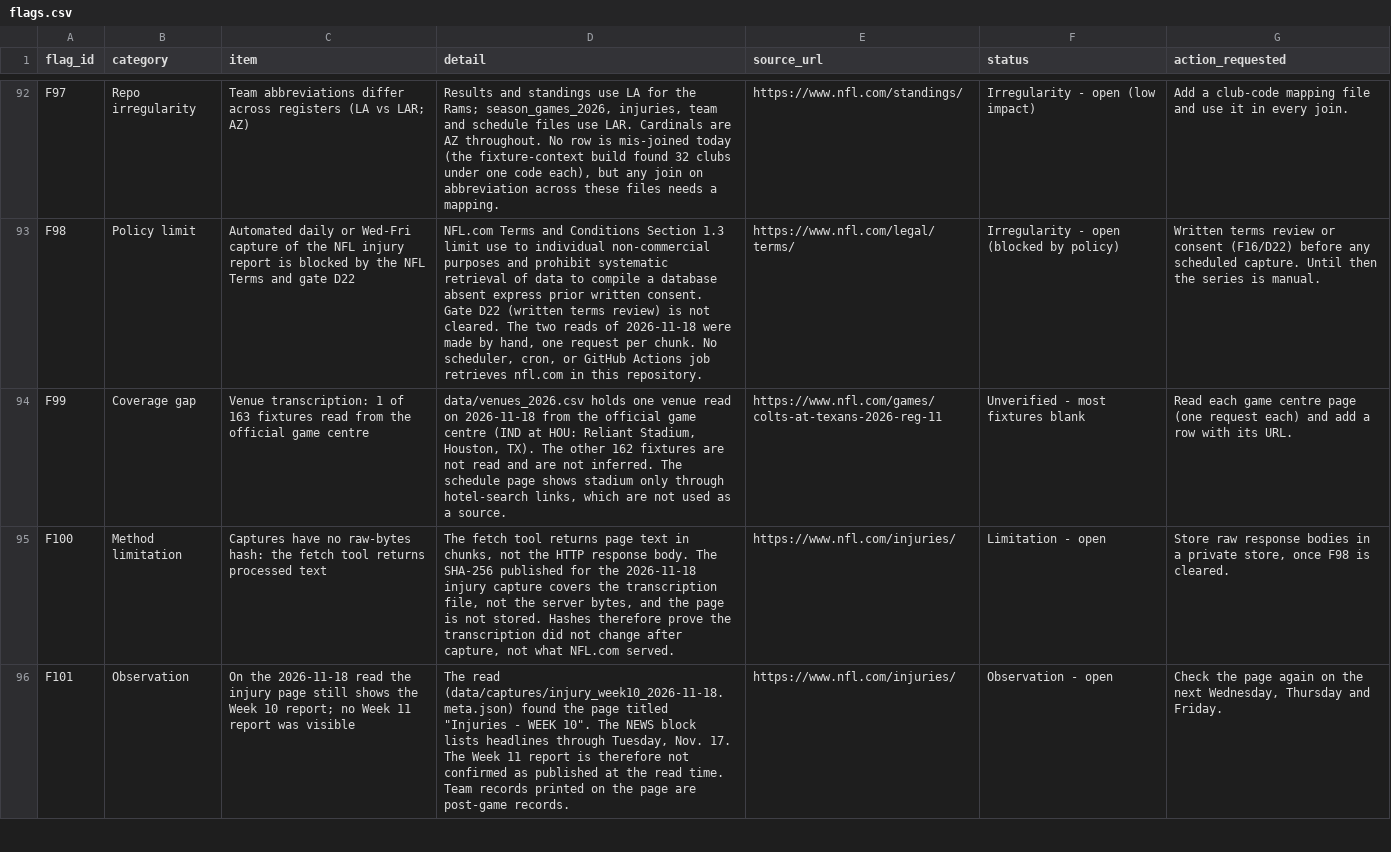
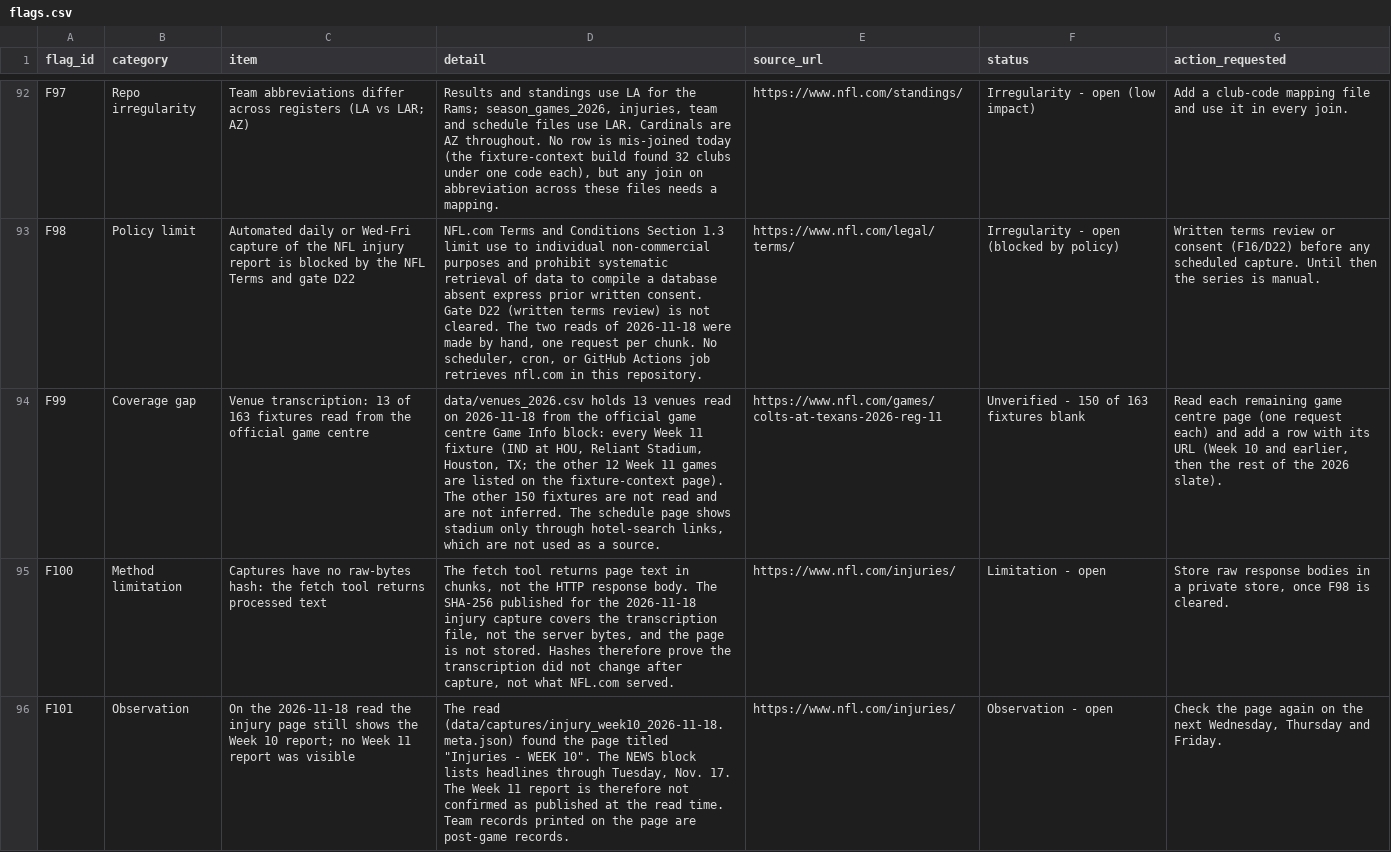
Before and after one commit to karagemop466-tech/X2, a CSV file: data/flags.csv, drawn as a sheet; only a part is shown, gaps mark what is left out; the diff names each change by its address in the sheet, - before the commit and + after, or states it on an @@ line.

```diff
--- a/data/flags.csv
+++ b/data/flags.csv
-C94 (item): Venue transcription: 1 of 163…
+C94 (item): Venue transcription: 13 of 163…
-D94 (detail): data/venues_2026.csv holds one venue read on 2026-11-18 from the official game centre (IND at HOU: Reliant Stadium, Houston, TX). The other 162 fixtures are…
+D94 (detail): data/venues_2026.csv holds 13 venues read on 2026-11-18 from the official game centre Game Info block: every Week 11 fixture (IND at HOU, Reliant Stadium, Houston, TX; the other 12 Week 11 games are listed on the fixture-context page). The other 150 fixtures are…
-F94 (status): Unverified - most fixtures blank
+F94 (status): Unverified - 150 of 163 fixtures blank
-G94 (action_requested): Read each game centre page (one request each) and add a row with its URL.
+G94 (action_requested): Read each remaining game centre page (one request each) and add a row with its URL (Week 10 and earlier, then the rest of the 2026 slate).
```
Also changed, not shown: data/decision_readiness.csv, data/venues_2026.csv, 6 other files.
